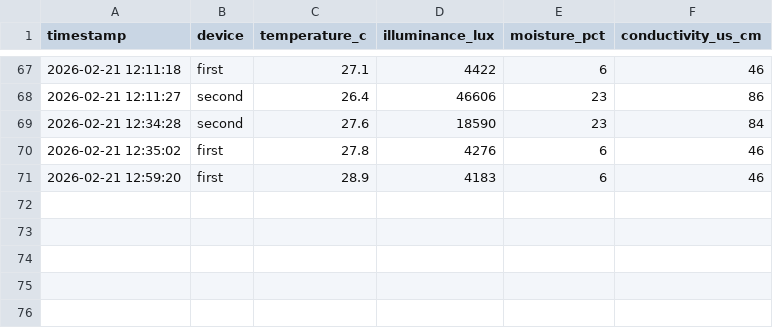
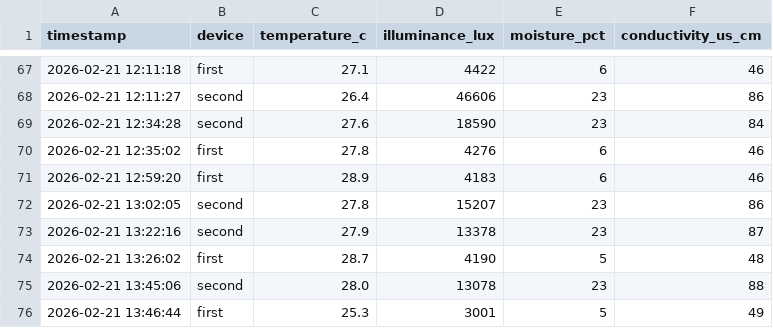
Before and after one commit to azoreanvanilla/website, a CSV file: data/latest_24_miflora_packets.csv, drawn as a sheet; only a part is shown, gaps mark what is left out; the diff names each change by its address in the sheet, - before the commit and + after, or states it on an @@ line.

Commit message:
Auto-update Mi Flora 24h 2026-02-21T14:00:08.699201

```diff
--- a/data/latest_24_miflora_packets.csv
+++ b/data/latest_24_miflora_packets.csv
+row 72: 2026-02-21 13:02:05 | second | 27.8 | 15207 | 23 | 86
+row 73: 2026-02-21 13:22:16 | second | 27.9 | 13378 | 23 | 87
+row 74: 2026-02-21 13:26:02 | first | 28.7 | 4190 | 5 | 48
+row 75: 2026-02-21 13:45:06 | second | 28.0 | 13078 | 23 | 88
+row 76: 2026-02-21 13:46:44 | first | 25.3 | 3001 | 5 | 49
```
